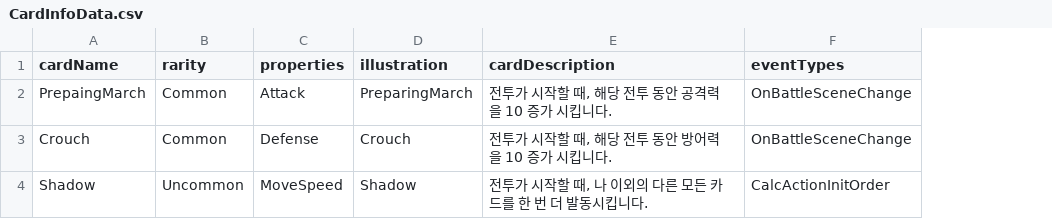
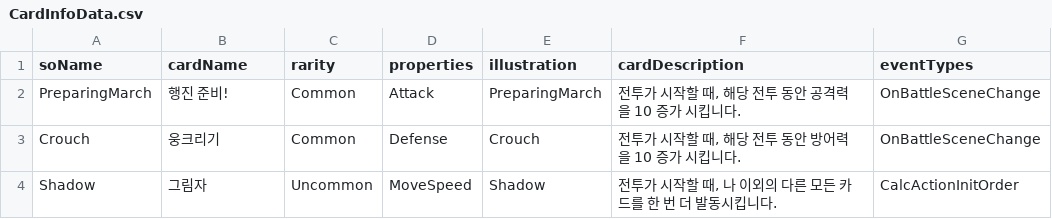
Before and after one commit to SoMa-Team/Trieyes-Trial-of-gods, a CSV file: Assets/Scripts/CardSystem/CardInfos/CardInfoData.csv, drawn as a sheet; addresses are those after the commit; the diff names each change by its address in the sheet, - before the commit and + after, or states it on an @@ line.

Commit message:
카드의 이름 한글로 수정

```diff
--- a/Assets/Scripts/CardSystem/CardInfos/CardInfoData.csv
+++ b/Assets/Scripts/CardSystem/CardInfos/CardInfoData.csv
+column A (soName), rows 2-4: PreparingMarch | Crouch | Shadow
-B2 (cardName): PrepaingMarch
+B2 (cardName): 행진 준비!
-B3 (cardName): Crouch
+B3 (cardName): 웅크리기
-B4 (cardName): Shadow
+B4 (cardName): 그림자
```
